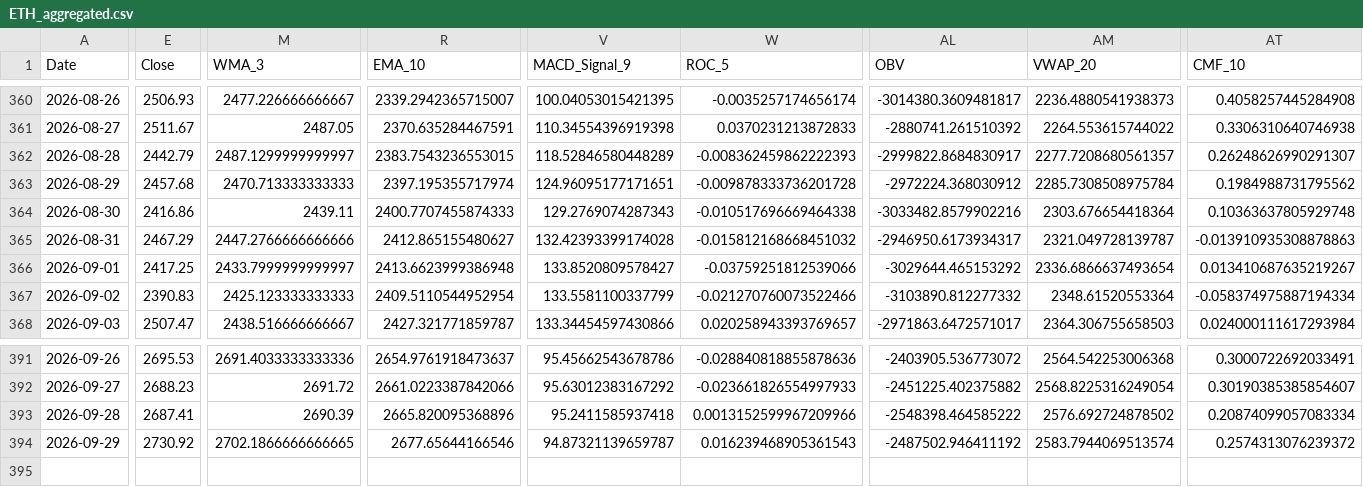
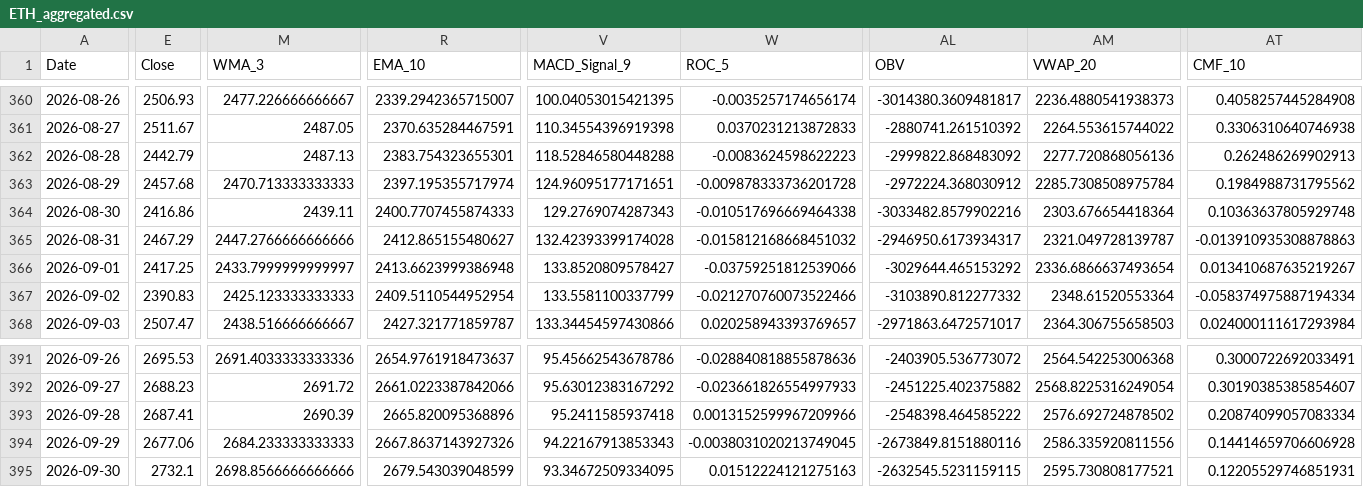
Before and after one commit to JintaoLiuorJoey/coinbase-ohlcv-data, a CSV file: data/ETH_aggregated.csv, drawn as a sheet; only a part is shown, gaps mark what is left out; rows hold the shown columns only; the diff covers the shown part only; the diff names each change by its address in the sheet, - before the commit and + after, or states it on an @@ line.

```diff
--- a/data/ETH_aggregated.csv
+++ b/data/ETH_aggregated.csv
-M362 (WMA_3): 2487.1299999999997
+M362 (WMA_3): 2487.13
-R362 (EMA_10): 2383.7543236553015
+R362 (EMA_10): 2383.754323655301
-V362 (MACD_Signal_9): 118.52846580448289
+V362 (MACD_Signal_9): 118.52846580448288
-W362 (ROC_5): -0.008362459862222393
+W362 (ROC_5): -0.0083624598622223
-AL362 (OBV): -2999822.8684830917
+AL362 (OBV): -2999822.868483092
-AM362 (VWAP_20): 2277.7208680561357
+AM362 (VWAP_20): 2277.720868056136
-AT362 (CMF_10): 0.26248626990291307
+AT362 (CMF_10): 0.262486269902913
-E394 (Close): 2730.92
+E394 (Close): 2677.06
-M394 (WMA_3): 2702.1866666666665
+M394 (WMA_3): 2684.233333333333
-R394 (EMA_10): 2677.65644166546
+R394 (EMA_10): 2667.8637143927326
-V394 (MACD_Signal_9): 94.87321139659787
+V394 (MACD_Signal_9): 94.22167913853343
-W394 (ROC_5): 0.016239468905361543
+W394 (ROC_5): -0.0038031020213749045
-AL394 (OBV): -2487502.946411192
+AL394 (OBV): -2673849.8151880116
-AM394 (VWAP_20): 2583.7944069513574
+AM394 (VWAP_20): 2586.335920811556
-AT394 (CMF_10): 0.2574313076239372
+AT394 (CMF_10): 0.14414659706606928
+row 395: 2026-09-30 | 2732.1 | 2698.8566666666666 | 2679.543039048599 | 93.34672509334095 | 0.01512224121275163 | -2632545.5231159115 | 2595.730808177521 | 0.12205529746851931
```
Also changed, not shown: 28 edited cells elsewhere in this file, data/BTC_aggregated.csv, data/XRP_aggregated.csv.
